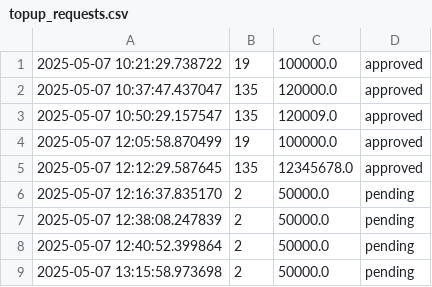
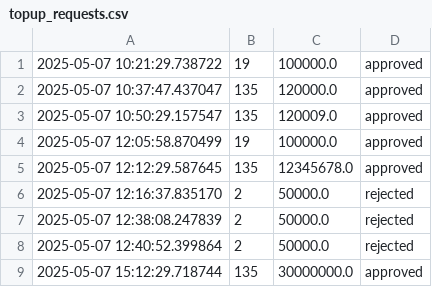
Before and after one commit to atfdeenk/FSSE_Oct24_GroupC_GFP_Backend, a CSV file: logs/topup_requests.csv, drawn as a sheet.

Commit message:
fix:add reject and approved in balance and product

```diff
--- a/logs/topup_requests.csv
+++ b/logs/topup_requests.csv
@@ -5,5 +5,5 @@
 2025-05-07 12:12:29.587645,135,12345678.0,approved
-2025-05-07 12:16:37.835170,2,50000.0,pending
-2025-05-07 12:38:08.247839,2,50000.0,pending
-2025-05-07 12:40:52.399864,2,50000.0,pending
-2025-05-07 13:15:58.973698,2,50000.0,pending
+2025-05-07 12:16:37.835170,2,50000.0,rejected
+2025-05-07 12:38:08.247839,2,50000.0,rejected
+2025-05-07 12:40:52.399864,2,50000.0,rejected
+2025-05-07 15:12:29.718744,135,30000000.0,approved
```
Also changed, not shown: 9 other files.
